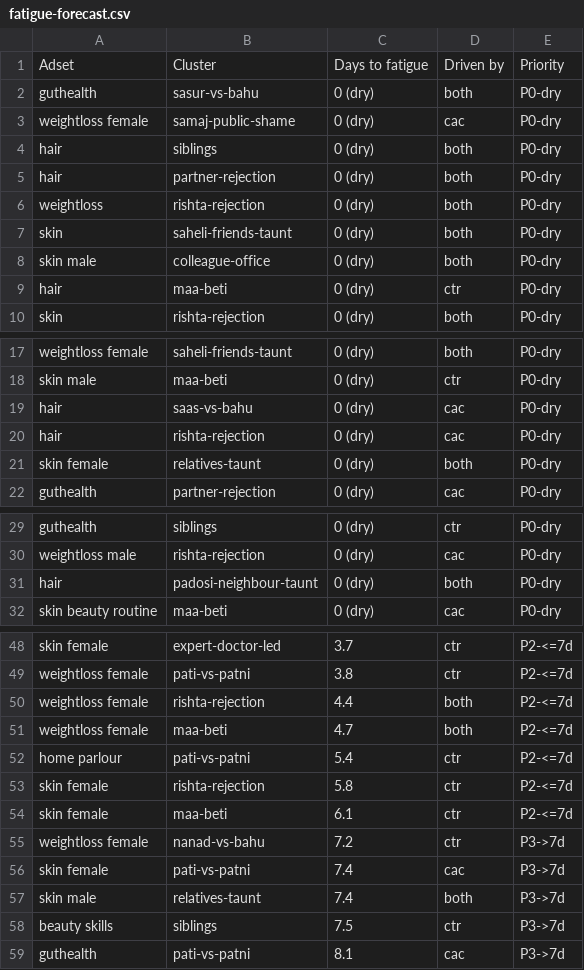
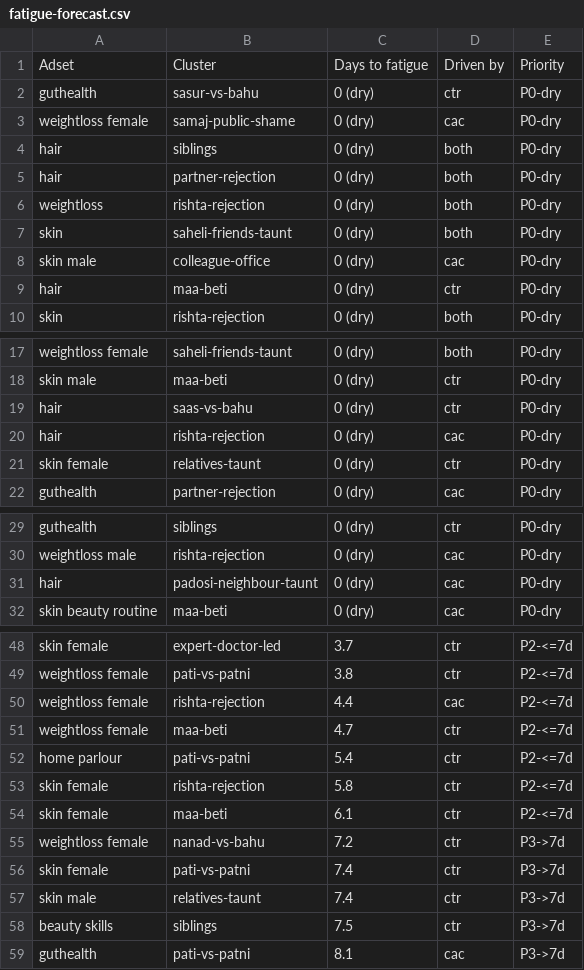
Before and after one commit to abhayseekho/fatigue-report, a CSV file: latest/fatigue-forecast.csv, drawn as a sheet; only a part is shown, gaps mark what is left out.

Commit message:
Weekly report 2026-06-07

```diff
--- a/latest/fatigue-forecast.csv
+++ b/latest/fatigue-forecast.csv
@@ -1,3 +1,3 @@
 Adset,Cluster,Days to fatigue,Driven by,Priority
-guthealth,sasur-vs-bahu,0 (dry),both,P0-dry
+guthealth,sasur-vs-bahu,0 (dry),ctr,P0-dry
 weightloss female,samaj-public-shame,0 (dry),cac,P0-dry
@@ -7,3 +7,3 @@ weightloss,rishta-rejection,0 (dry),both,P0-dry
 skin,saheli-friends-taunt,0 (dry),both,P0-dry
-skin male,colleague-office,0 (dry),both,P0-dry
+skin male,colleague-office,0 (dry),cac,P0-dry
 hair,maa-beti,0 (dry),ctr,P0-dry
@@ -18,5 +18,5 @@ weightloss female,saheli-friends-taunt,0 (dry),both,P0-dry
 skin male,maa-beti,0 (dry),ctr,P0-dry
-hair,saas-vs-bahu,0 (dry),cac,P0-dry
+hair,saas-vs-bahu,0 (dry),ctr,P0-dry
 hair,rishta-rejection,0 (dry),cac,P0-dry
-skin female,relatives-taunt,0 (dry),both,P0-dry
+skin female,relatives-taunt,0 (dry),ctr,P0-dry
 guthealth,partner-rejection,0 (dry),cac,P0-dry
@@ -30,3 +30,3 @@ guthealth,siblings,0 (dry),ctr,P0-dry
 weightloss male,rishta-rejection,0 (dry),cac,P0-dry
-hair,padosi-neighbour-taunt,0 (dry),both,P0-dry
+hair,padosi-neighbour-taunt,0 (dry),cac,P0-dry
 skin beauty routine,maa-beti,0 (dry),cac,P0-dry
@@ -49,4 +49,4 @@ skin female,expert-doctor-led,3.7,ctr,P2-<=7d
 weightloss female,pati-vs-patni,3.8,ctr,P2-<=7d
-weightloss female,rishta-rejection,4.4,both,P2-<=7d
-weightloss female,maa-beti,4.7,both,P2-<=7d
+weightloss female,rishta-rejection,4.4,cac,P2-<=7d
+weightloss female,maa-beti,4.7,ctr,P2-<=7d
 home parlour,pati-vs-patni,5.4,ctr,P2-<=7d
@@ -55,4 +55,4 @@ skin female,maa-beti,6.1,ctr,P2-<=7d
 weightloss female,nanad-vs-bahu,7.2,ctr,P3->7d
-skin female,pati-vs-patni,7.4,cac,P3->7d
-skin male,relatives-taunt,7.4,both,P3->7d
+skin female,pati-vs-patni,7.4,ctr,P3->7d
+skin male,relatives-taunt,7.4,ctr,P3->7d
 beauty skills,siblings,7.5,ctr,P3->7d
```
